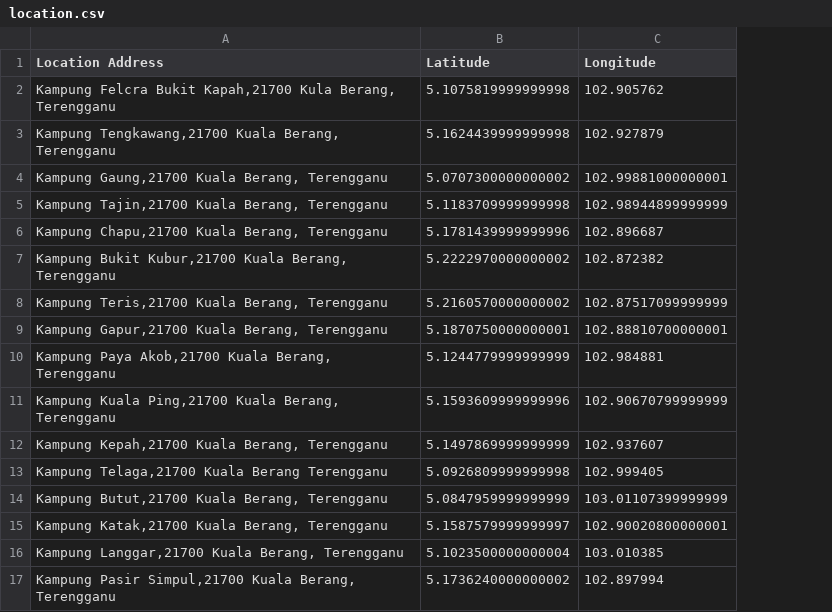
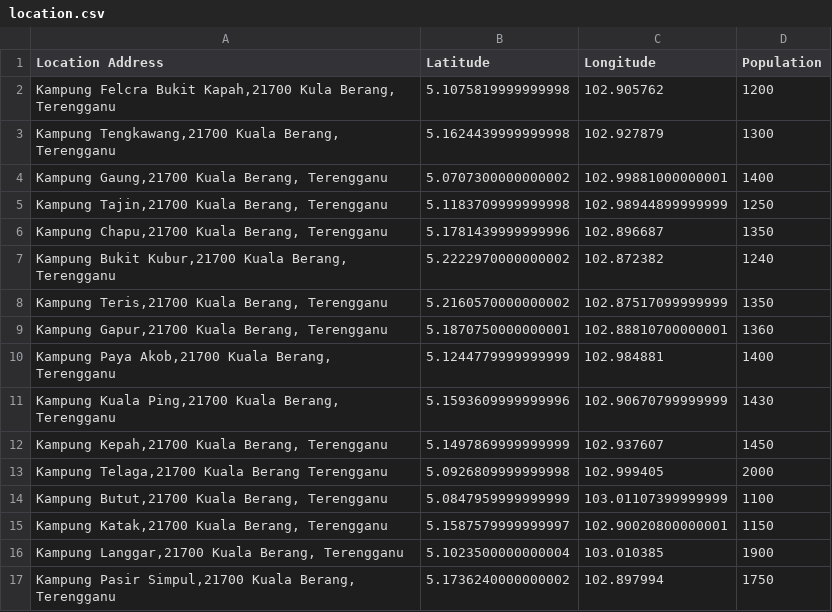
Before and after one commit to ludwigHoon/BPTNW, a CSV file: location.csv, drawn as a sheet; the diff names each change by its address in the sheet, - before the commit and + after, or states it on an @@ line.

```diff
--- a/location.csv
+++ b/location.csv
+column D (Population), rows 2-17: 1200 | 1300 | 1400 | 1250 | 1350 | 1240 | 1350 | 1360 | 1400 | 1430 | 1450 | 2000 | 1100 | 1150 | 1900 | 1750
```
Also changed, not shown: 2 other files.
